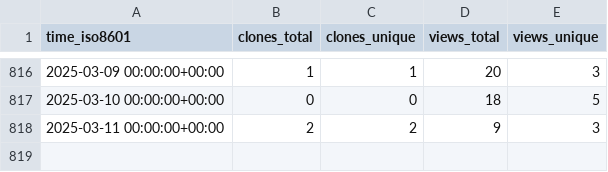
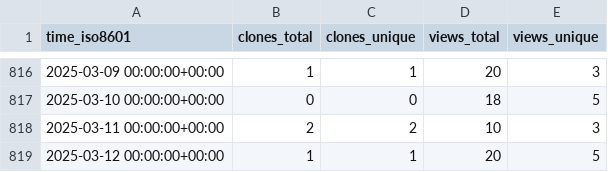
Before and after one commit to l3af-project/l3af-repo-stats, a CSV file: l3af-project/eBPF-Package-Repository/ghrs-data/views_clones_aggregate.csv, drawn as a sheet; only a part is shown, gaps mark what is left out.

```diff
--- a/l3af-project/eBPF-Package-Repository/ghrs-data/views_clones_aggregate.csv
+++ b/l3af-project/eBPF-Package-Repository/ghrs-data/views_clones_aggregate.csv
@@ -817,2 +817,3 @@ time_iso8601,clones_total,clones_unique,views_total,views_unique
 2025-03-10 00:00:00+00:00,0,0,18,5
-2025-03-11 00:00:00+00:00,2,2,9,3
+2025-03-11 00:00:00+00:00,2,2,10,3
+2025-03-12 00:00:00+00:00,1,1,20,5
```
Also changed, not shown: 1 other file.
